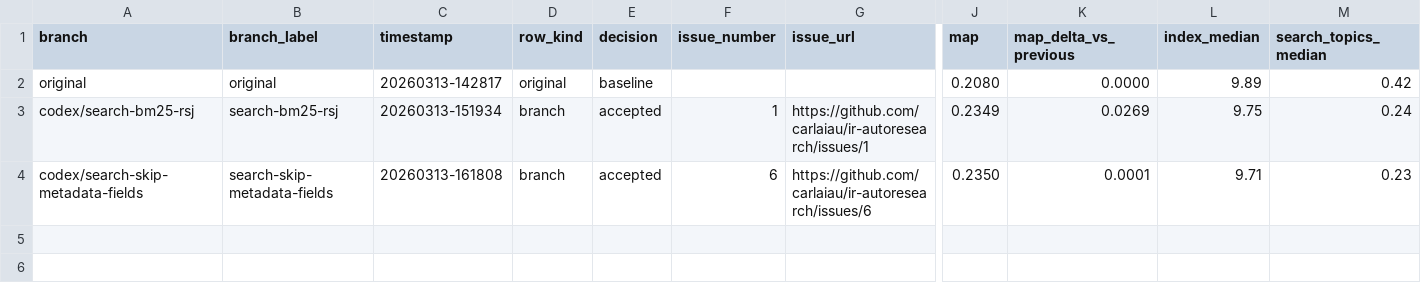
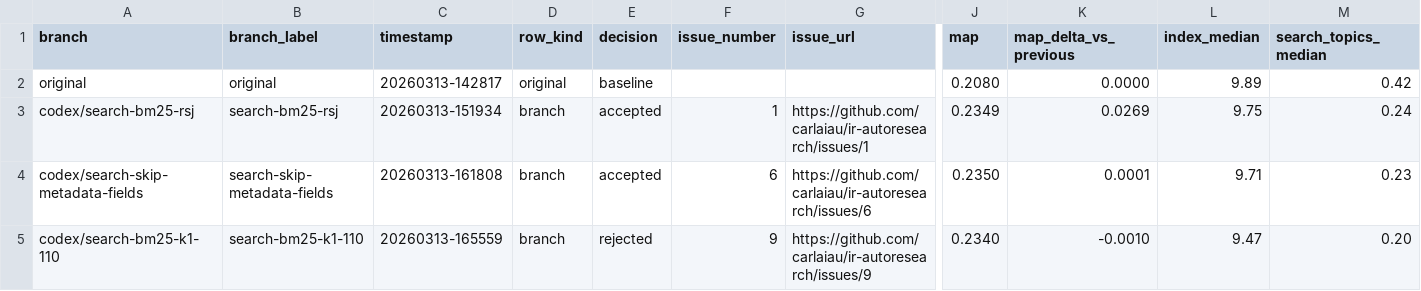
Before and after one commit to carlaiau/ir-autoresearch, a TSV file: docs/metrics/branch-comparisons.tsv, drawn as a sheet; only a part is shown, gaps mark what is left out; rows hold the shown columns only; the diff names each change by its address in the sheet, - before the commit and + after, or states it on an @@ line.

Commit message:
Reject BM25 k1=1.1 experiment

```diff
--- a/docs/metrics/branch-comparisons.tsv
+++ b/docs/metrics/branch-comparisons.tsv
+row 5: codex/search-bm25-k1-110 | search-bm25-k1-110 | 20260313-165559 | branch | rejected | 9 | https://github.com/carlaiau/ir-autoresearch/issues/9 | 0.2340 | -0.0010 | 9.47 | 0.20
```
Also changed, not shown: 5 other files.
